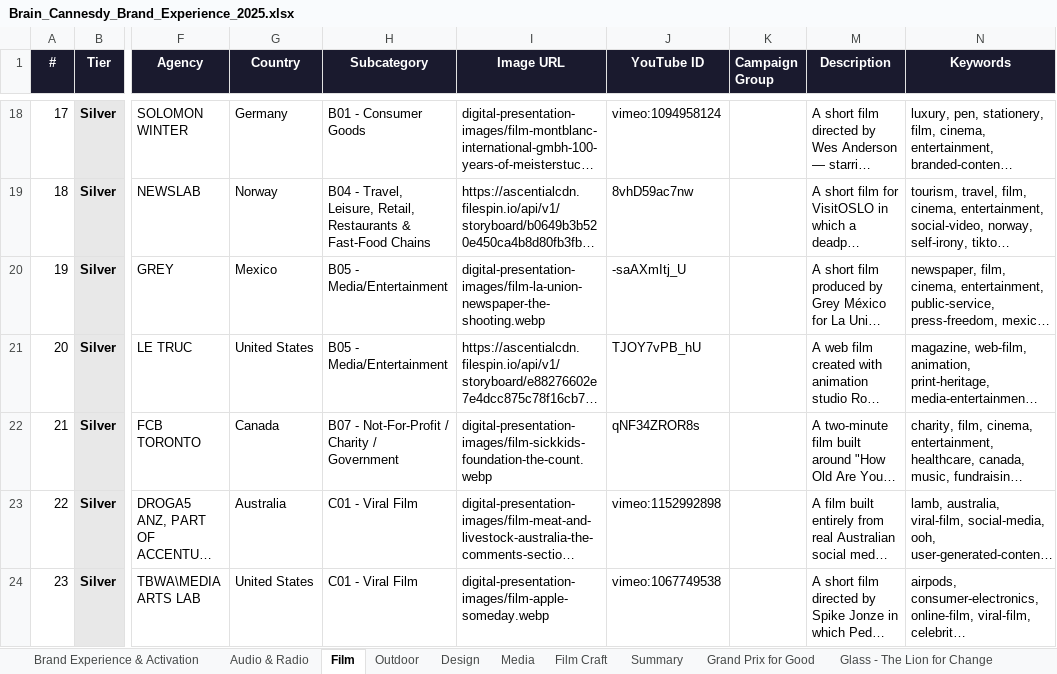
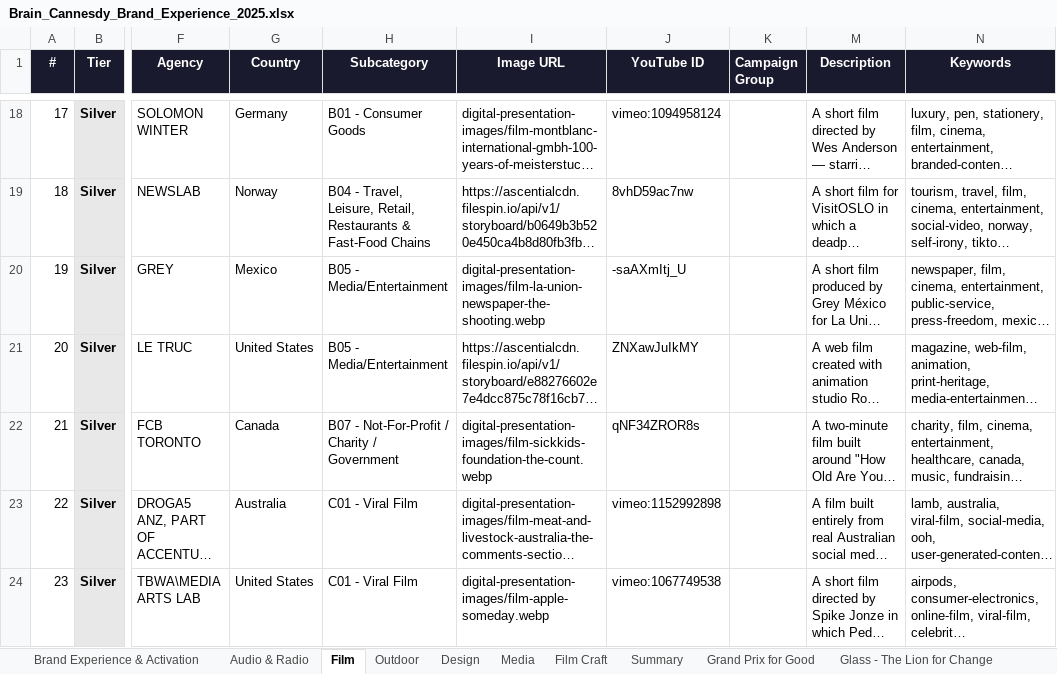
Before and after one commit to fantasybrands/brain-cannesdy, an Excel workbook: Brain_Cannesdy_Brand_Experience_2025.xlsx, sheet Film, drawn as a sheet; only a part is shown, gaps mark what is left out; long unchanged cells end in …; values as stored, in another font and other column widths than the file's, no borders; the diff names each change by its address in the sheet, - before the commit and + after, or states it on an @@ line.

```diff
--- a/Brain_Cannesdy_Brand_Experience_2025.xlsx (sheet Film)
+++ b/Brain_Cannesdy_Brand_Experience_2025.xlsx (sheet Film)
-J21 (YouTube ID): TJOY7vPB_hU
+J21 (YouTube ID): ZNXawJuIkMY
```
Also changed, not shown: 1 other file.
